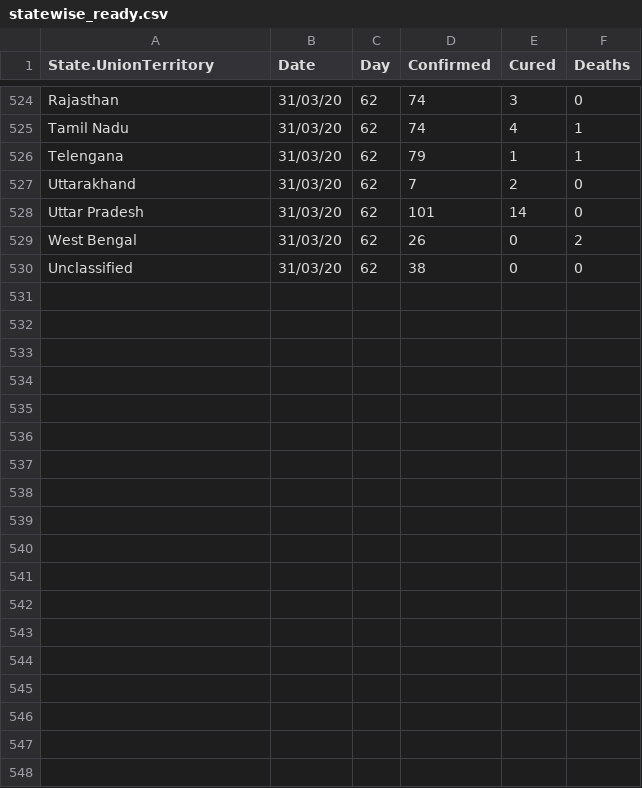
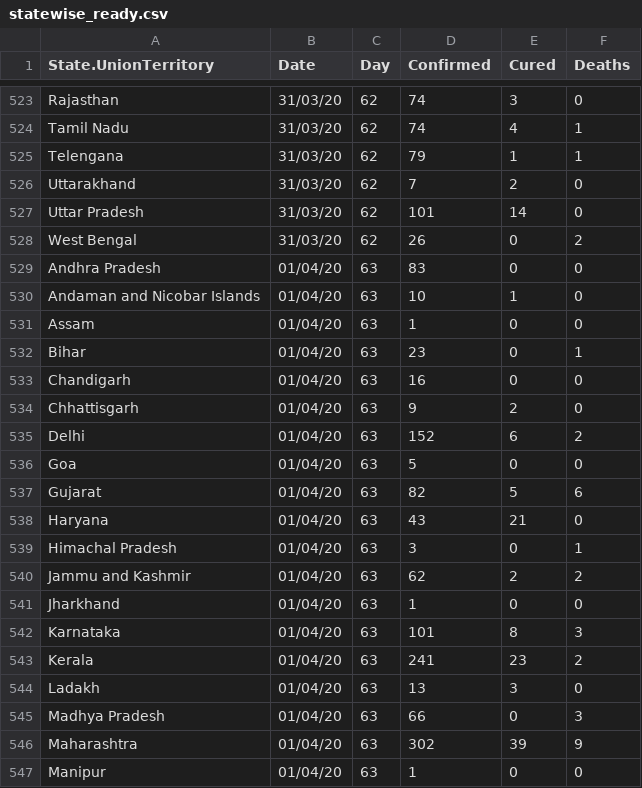
Before and after one commit to ravi-prakash1907/COVID-19-India, a CSV file: india-today/cleaned/statewise_ready.csv, drawn as a sheet; only a part is shown, gaps mark what is left out; the diff covers the shown part only.

```diff
--- a/india-today/cleaned/statewise_ready.csv
+++ b/india-today/cleaned/statewise_ready.csv
@@ -529,2 +528,20 @@
 "West Bengal","31/03/20",62,26,0,2
-"Unclassified","31/03/20",62,38,0,0
+"Andhra Pradesh","01/04/20",63,83,0,0
+"Andaman and Nicobar Islands","01/04/20",63,10,1,0
+"Assam","01/04/20",63,1,0,0
+"Bihar","01/04/20",63,23,0,1
+"Chandigarh","01/04/20",63,16,0,0
+"Chhattisgarh","01/04/20",63,9,2,0
+"Delhi","01/04/20",63,152,6,2
+"Goa","01/04/20",63,5,0,0
+"Gujarat","01/04/20",63,82,5,6
+"Haryana","01/04/20",63,43,21,0
+"Himachal Pradesh","01/04/20",63,3,0,1
+"Jammu and Kashmir","01/04/20",63,62,2,2
+"Jharkhand","01/04/20",63,1,0,0
+"Karnataka","01/04/20",63,101,8,3
+"Kerala","01/04/20",63,241,23,2
+"Ladakh","01/04/20",63,13,3,0
+"Madhya Pradesh","01/04/20",63,66,0,3
+"Maharashtra","01/04/20",63,302,39,9
+"Manipur","01/04/20",63,1,0,0
```
Also changed, not shown: 10 added rows and 1 removed row elsewhere in this file, india-today/ready_to_use/India_dataset_dateWise_summary.csv, india-today/ready_to_use/India_dataset_stateWise_summary.csv, 17 other files.
